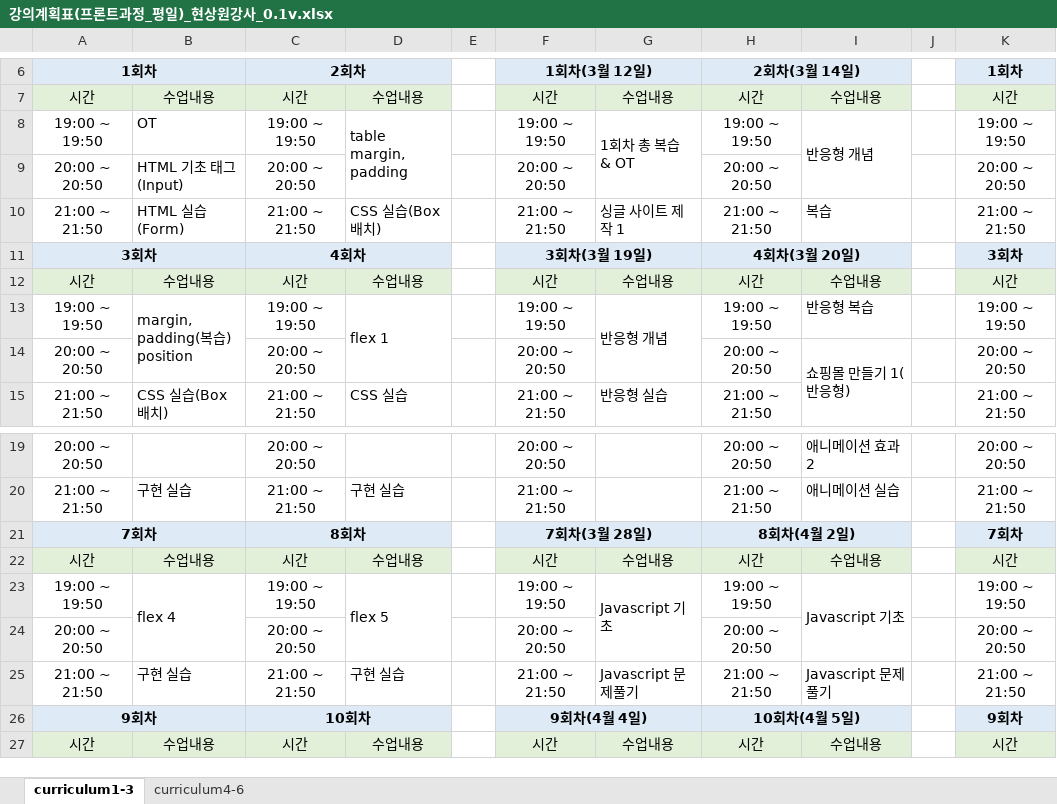
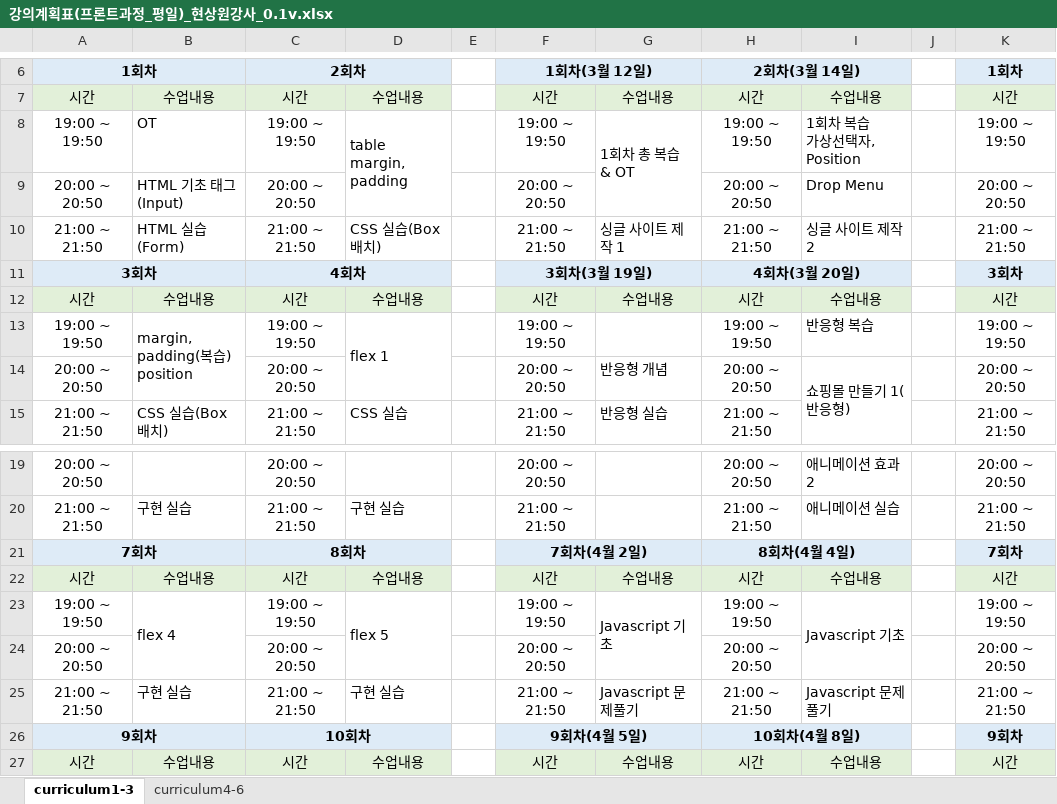
Before and after one commit to hyunsangwon/IT_KOREA_HTML, an Excel workbook: 강의계획표(프론트과정_평일)_현상원강사_0.1v.xlsx, sheet curriculum1-3, drawn as a sheet; only a part is shown, gaps mark what is left out; values as stored, in another font and other column widths than the file's, no borders; ↵ is a line break in a cell; the diff names each change by its address in the sheet, - before the commit and + after, or states it on an @@ line.

```diff
--- a/강의계획표(프론트과정_평일)_현상원강사_0.1v.xlsx (sheet curriculum1-3)
+++ b/강의계획표(프론트과정_평일)_현상원강사_0.1v.xlsx (sheet curriculum1-3)
-I8: 반응형 개념
+I8: 1회차 복습 ↵ 가상선택자, Position
-I8:I9 merged
-I9: (empty)
+I9: Drop Menu
-I10: 복습
+I10: 싱글 사이트 제작 2
-G13: 반응형 개념
+G13: (empty)
-G13:G14 merged
-G14: (empty)
+G14: 반응형 개념
-F21: 7회차(3월 28일)
+F21: 7회차(4월 2일)
-H21: 8회차(4월 2일)
+H21: 8회차(4월 4일)
-F26: 9회차(4월 4일)
+F26: 9회차(4월 5일)
-H26: 10회차(4월 5일)
+H26: 10회차(4월 8일)
```
Also changed, not shown: 4 other files.
